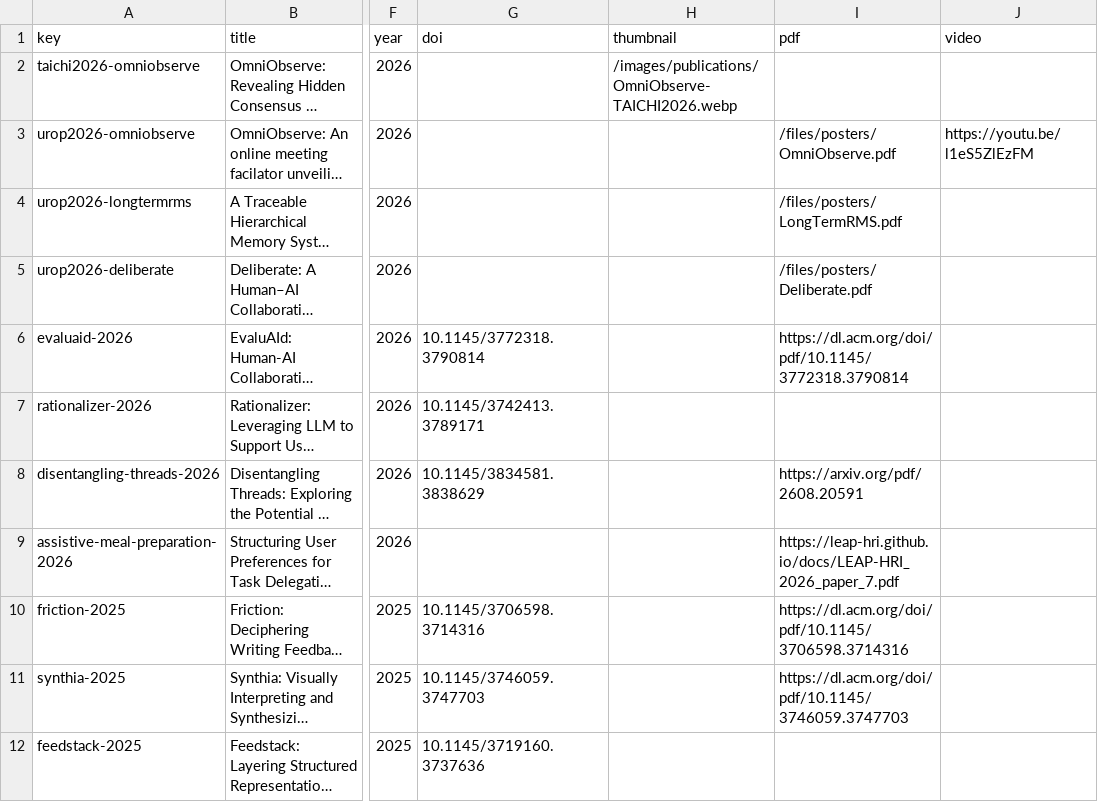
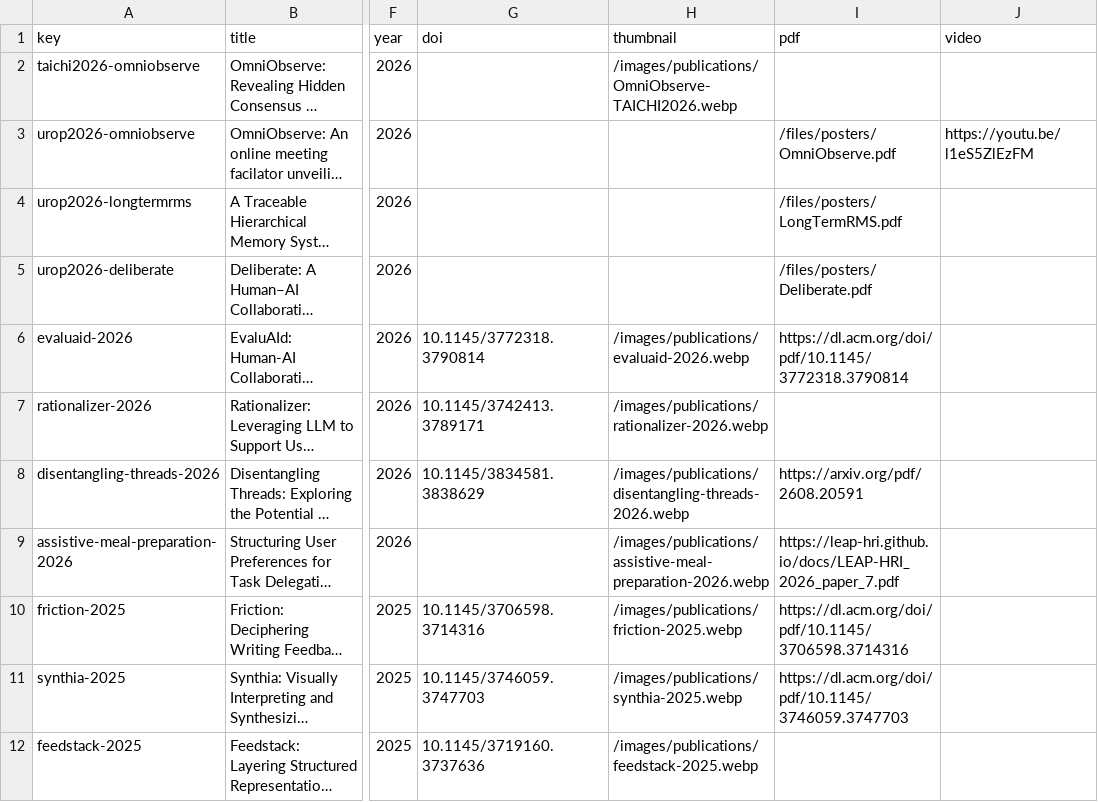
Before and after one commit to nycu-haix/nycu-haix.github.io, a CSV file: static/data/publications.csv, drawn as a sheet; only a part is shown, gaps mark what is left out; long unchanged cells end in …; the diff covers the shown part only; the diff names each change by its address in the sheet, - before the commit and + after, or states it on an @@ line.

Commit message:
Add sourced thumbnails for Grace's publications

```diff
--- a/static/data/publications.csv
+++ b/static/data/publications.csv
-H6 (thumbnail): (empty)
+H6 (thumbnail): /images/publications/evaluaid-2026.webp
-H7 (thumbnail): (empty)
+H7 (thumbnail): /images/publications/rationalizer-2026.webp
-H8 (thumbnail): (empty)
+H8 (thumbnail): /images/publications/disentangling-threads-2026.webp
-H9 (thumbnail): (empty)
+H9 (thumbnail): /images/publications/assistive-meal-preparation-2026.webp
-H10 (thumbnail): (empty)
+H10 (thumbnail): /images/publications/friction-2025.webp
-H11 (thumbnail): (empty)
+H11 (thumbnail): /images/publications/synthia-2025.webp
-H12 (thumbnail): (empty)
+H12 (thumbnail): /images/publications/feedstack-2025.webp
```
Also changed, not shown: 16 edited cells elsewhere in this file, 25 other files.
